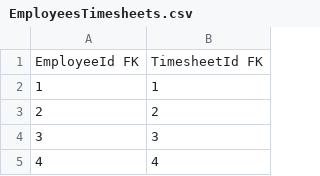
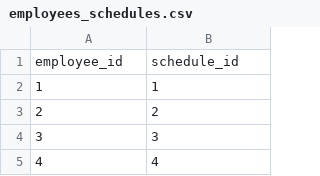
Before and after one commit to D-Jonczyk/MasnaSzama, a CSV file: database/joined_tables/employees_schedules.csv (was database/source_files/EmployeesTimesheets.csv), drawn as a sheet; only a part is shown; removed rows and columns are numbered as before the commit, all else as after; the diff names each change by its address in the sheet, - before the commit and + after, or states it on an @@ line.

```diff
--- a/database/source_files/EmployeesTimesheets.csv
+++ b/database/joined_tables/employees_schedules.csv
-row 1: EmployeeId FK | TimesheetId FK
+row 1: employee_id | schedule_id
```
Also changed, not shown: database/base_tables/employee.csv, database/base_tables/request.csv, 62 other files.
